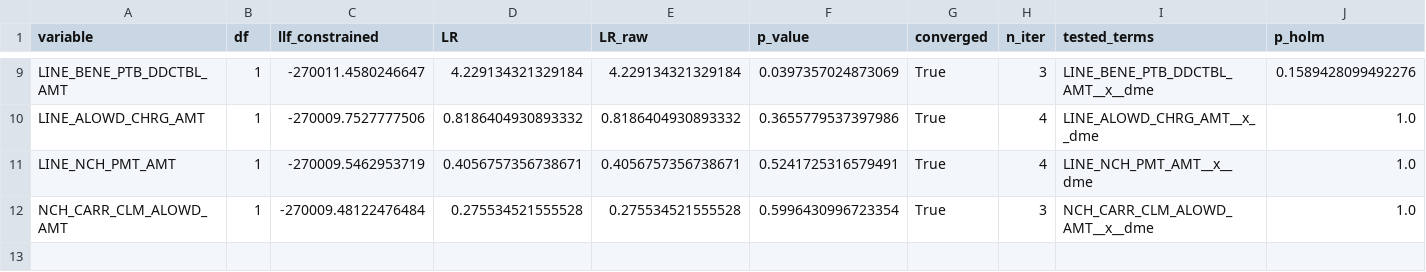
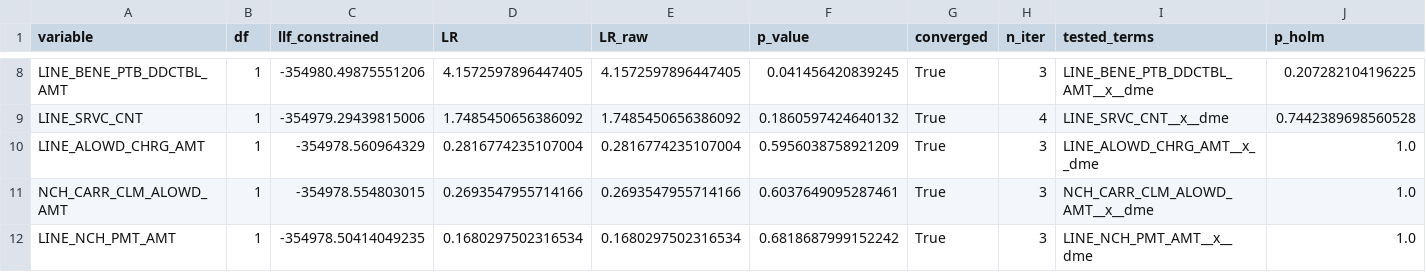
Before and after one commit to mohassan99/claims-denial-risk-prediction, a CSV file: reports/chow_stage2_results__firth.csv, drawn as a sheet; only a part is shown, gaps mark what is left out; removed rows and columns are numbered as before the commit, all else as after; rows hold the shown columns only; the diff covers the shown part only; the diff names each change by its address in the sheet, - before the commit and + after, or states it on an @@ line.

```diff
--- a/reports/chow_stage2_results__firth.csv
+++ b/reports/chow_stage2_results__firth.csv
-C8 (llf_constrained): -270011.4580246647
+C8 (llf_constrained): -354980.49875551206
-D8 (LR): 4.229134321329184
+D8 (LR): 4.1572597896447405
-E8 (LR_raw): 4.229134321329184
+E8 (LR_raw): 4.1572597896447405
-F8 (p_value): 0.0397357024873069
+F8 (p_value): 0.041456420839245
-J8 (p_holm): 0.1589428099492276
+J8 (p_holm): 0.207282104196225
+row 9: LINE_SRVC_CNT | 1 | -354979.29439815006 | 1.7485450656386092 | 1.7485450656386092 | 0.1860597424640132 | True | 4 | LINE_SRVC_CNT__x__dme | 0.7442389698560528
-C10 (llf_constrained): -270009.7527777506
+C10 (llf_constrained): -354978.560964329
-D10 (LR): 0.8186404930893332
+D10 (LR): 0.2816774235107004
-E10 (LR_raw): 0.8186404930893332
+E10 (LR_raw): 0.2816774235107004
-F10 (p_value): 0.3655779537397986
+F10 (p_value): 0.5956038758921209
-H10 (n_iter): 4
+H10 (n_iter): 3
-row 11: LINE_NCH_PMT_AMT | 1 | -270009.5462953719 | 0.4056757356738671 | 0.4056757356738671 | 0.5241725316579491 | True | 4 | LINE_NCH_PMT_AMT__x__dme | 1.0
-C11 (llf_constrained): -270009.48122476484
+C11 (llf_constrained): -354978.554803015
-D11 (LR): 0.275534521555528
+D11 (LR): 0.2693547955714166
-E11 (LR_raw): 0.275534521555528
+E11 (LR_raw): 0.2693547955714166
-F11 (p_value): 0.5996430996723354
+F11 (p_value): 0.6037649095287461
+row 12: LINE_NCH_PMT_AMT | 1 | -354978.50414049235 | 0.1680297502316534 | 0.1680297502316534 | 0.6818687999152242 | True | 3 | LINE_NCH_PMT_AMT__x__dme | 1.0
```
Also changed, not shown: 1 added row, 2 removed rows and 27 edited cells elsewhere in this file, 6 other files.
